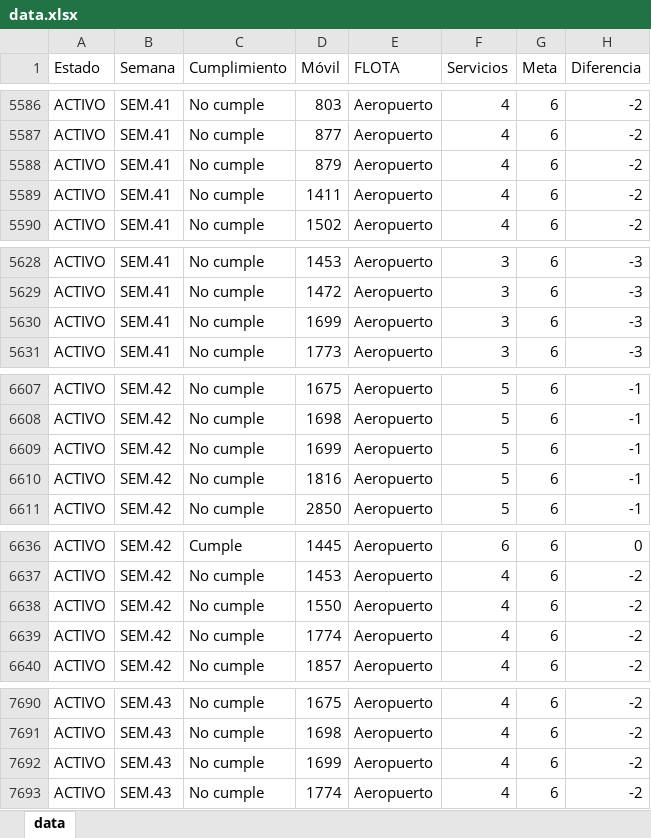
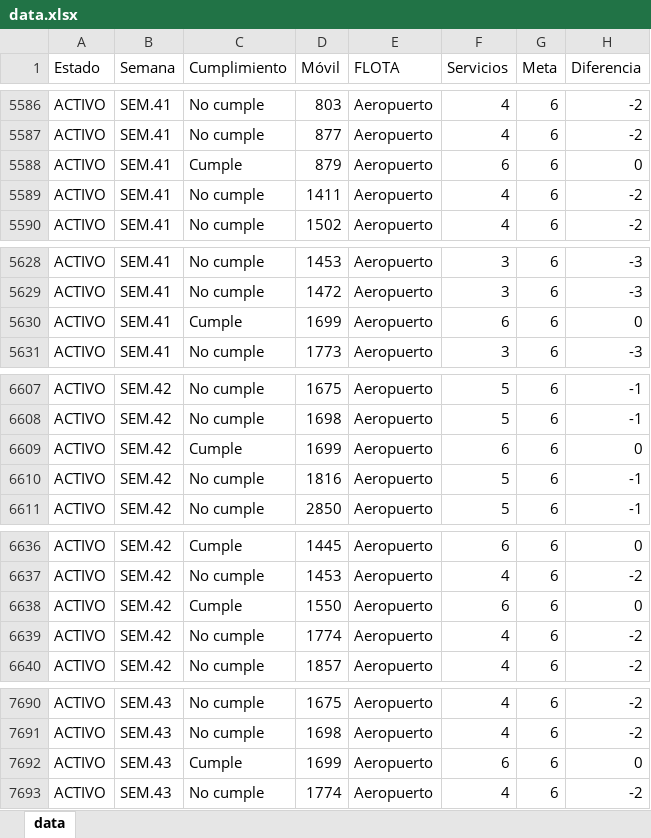
Before and after one commit to CarlosMoscol/directo, an Excel workbook: data.xlsx, sheet data, drawn as a sheet; only a part is shown, gaps mark what is left out; values as stored, in another font and other column widths than the file's, no cell formats; conditional formats not drawn; the diff covers the shown part only; the diff names each change by its address in the sheet, - before the commit and + after, or states it on an @@ line.

Commit message:
Update data.xlsx

```diff
--- a/data.xlsx (sheet data)
+++ b/data.xlsx (sheet data)
-C5588 (Cumplimiento): No cumple
+C5588 (Cumplimiento): Cumple
-F5588 (Servicios): 4
+F5588 (Servicios): 6
-H5588 (Diferencia): -2
+H5588 (Diferencia): 0
-C5630 (Cumplimiento): No cumple
+C5630 (Cumplimiento): Cumple
-F5630 (Servicios): 3
+F5630 (Servicios): 6
-H5630 (Diferencia): -3
+H5630 (Diferencia): 0
-C6609 (Cumplimiento): No cumple
+C6609 (Cumplimiento): Cumple
-F6609 (Servicios): 5
+F6609 (Servicios): 6
-H6609 (Diferencia): -1
+H6609 (Diferencia): 0
-C6638 (Cumplimiento): No cumple
+C6638 (Cumplimiento): Cumple
-F6638 (Servicios): 4
+F6638 (Servicios): 6
-H6638 (Diferencia): -2
+H6638 (Diferencia): 0
-C7692 (Cumplimiento): No cumple
+C7692 (Cumplimiento): Cumple
-F7692 (Servicios): 4
+F7692 (Servicios): 6
-H7692 (Diferencia): -2
+H7692 (Diferencia): 0
```
Also changed, not shown: 27 edited cells elsewhere in this sheet, cell formats.
